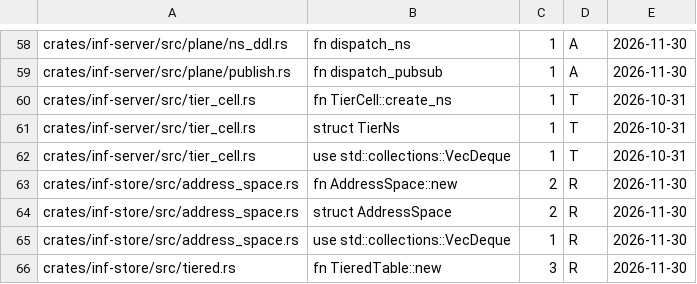
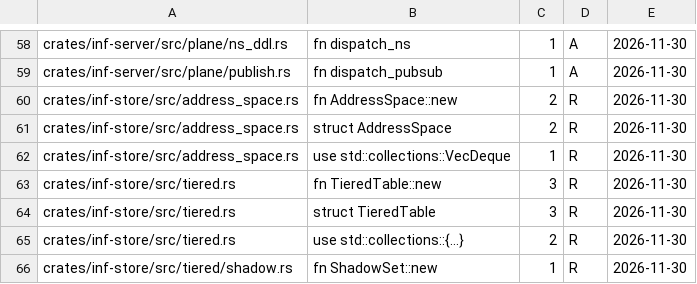
Before and after one commit to kevincaicedo/infinitydb, a TSV file: docs/container-exemptions.tsv, drawn as a sheet; only a part is shown, gaps mark what is left out; the shorter side is filled out with more unchanged rows.

```diff
--- a/docs/container-exemptions.tsv
+++ b/docs/container-exemptions.tsv
@@ -59,5 +59,2 @@ crates/inf-server/src/plane/ns_ddl.rs	fn dispatch_ns	1	A	2026-11-30
 crates/inf-server/src/plane/publish.rs	fn dispatch_pubsub	1	A	2026-11-30
-crates/inf-server/src/tier_cell.rs	fn TierCell::create_ns	1	T	2026-10-31
-crates/inf-server/src/tier_cell.rs	struct TierNs	1	T	2026-10-31
-crates/inf-server/src/tier_cell.rs	use std::collections::VecDeque	1	T	2026-10-31
 crates/inf-store/src/address_space.rs	fn AddressSpace::new	2	R	2026-11-30
```
Also changed, not shown: docs/release-assert-inventory.tsv, 8 other files.
